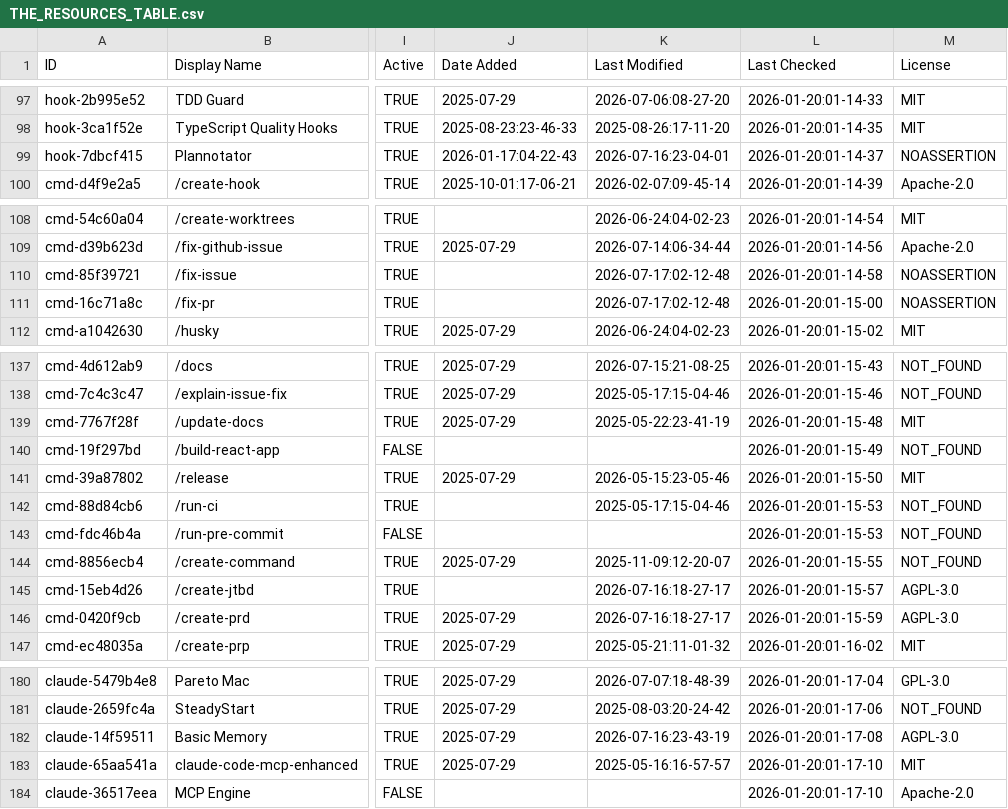
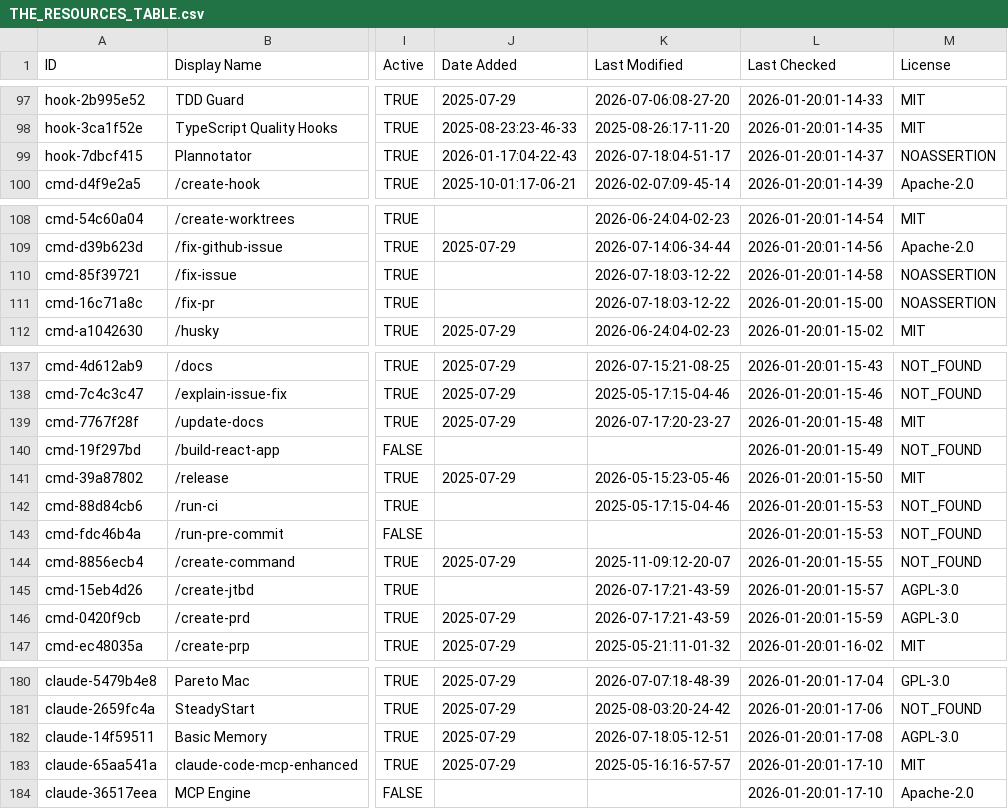
Before and after one commit to hesreallyhim-forks/awesome-claude-code, a CSV file: THE_RESOURCES_TABLE.csv, drawn as a sheet; only a part is shown, gaps mark what is left out; the diff covers the shown part only; the diff names each change by its address in the sheet, - before the commit and + after, or states it on an @@ line.

```diff
--- a/THE_RESOURCES_TABLE.csv
+++ b/THE_RESOURCES_TABLE.csv
-K99 (Last Modified): 2026-07-16:23-04-01
+K99 (Last Modified): 2026-07-18:04-51-17
-K110:K111 (Last Modified): 2026-07-17:02-12-48
+K110:K111 (Last Modified): 2026-07-18:03-12-22
-K139 (Last Modified): 2025-05-22:23-41-19
+K139 (Last Modified): 2026-07-17:20-23-27
-K145:K146 (Last Modified): 2026-07-16:18-27-17
+K145:K146 (Last Modified): 2026-07-17:21-43-59
-K182 (Last Modified): 2026-07-16:23-43-19
+K182 (Last Modified): 2026-07-18:05-12-51
```
Also changed, not shown: 28 edited cells elsewhere in this file.
